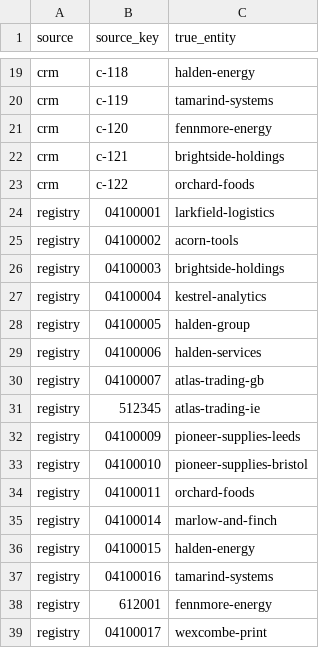
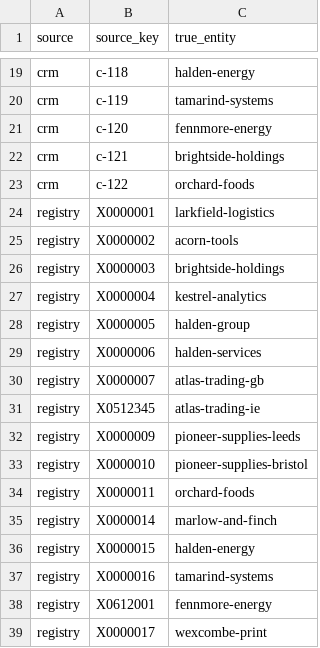
Before and after one commit to alexpatow/spool, a CSV file: benchmarks/identity/companies-small/truth.csv, drawn as a sheet; only a part is shown, gaps mark what is left out.

Commit message:
Use registry numbers that cannot be real, and state the dataset licence as known

```diff
--- a/benchmarks/identity/companies-small/truth.csv
+++ b/benchmarks/identity/companies-small/truth.csv
@@ -23,17 +23,17 @@ crm,c-121,brightside-holdings
 crm,c-122,orchard-foods
-registry,04100001,larkfield-logistics
-registry,04100002,acorn-tools
-registry,04100003,brightside-holdings
-registry,04100004,kestrel-analytics
-registry,04100005,halden-group
-registry,04100006,halden-services
-registry,04100007,atlas-trading-gb
-registry,512345,atlas-trading-ie
-registry,04100009,pioneer-supplies-leeds
-registry,04100010,pioneer-supplies-bristol
-registry,04100011,orchard-foods
-registry,04100014,marlow-and-finch
-registry,04100015,halden-energy
-registry,04100016,tamarind-systems
-registry,612001,fennmore-energy
-registry,04100017,wexcombe-print
+registry,X0000001,larkfield-logistics
+registry,X0000002,acorn-tools
+registry,X0000003,brightside-holdings
+registry,X0000004,kestrel-analytics
+registry,X0000005,halden-group
+registry,X0000006,halden-services
+registry,X0000007,atlas-trading-gb
+registry,X0512345,atlas-trading-ie
+registry,X0000009,pioneer-supplies-leeds
+registry,X0000010,pioneer-supplies-bristol
+registry,X0000011,orchard-foods
+registry,X0000014,marlow-and-finch
+registry,X0000015,halden-energy
+registry,X0000016,tamarind-systems
+registry,X0612001,fennmore-energy
+registry,X0000017,wexcombe-print
```
Also changed, not shown: benchmarks/identity/companies-small/batch-1-crm.csv, benchmarks/identity/companies-small/batch-1-registry.csv, 6 other files.
